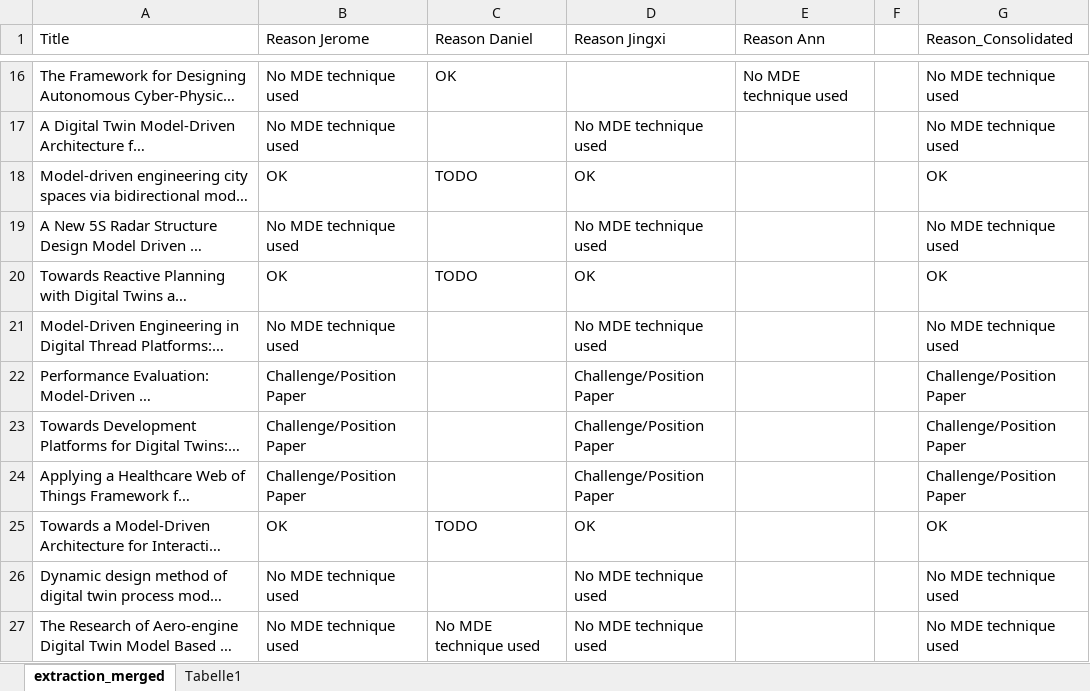
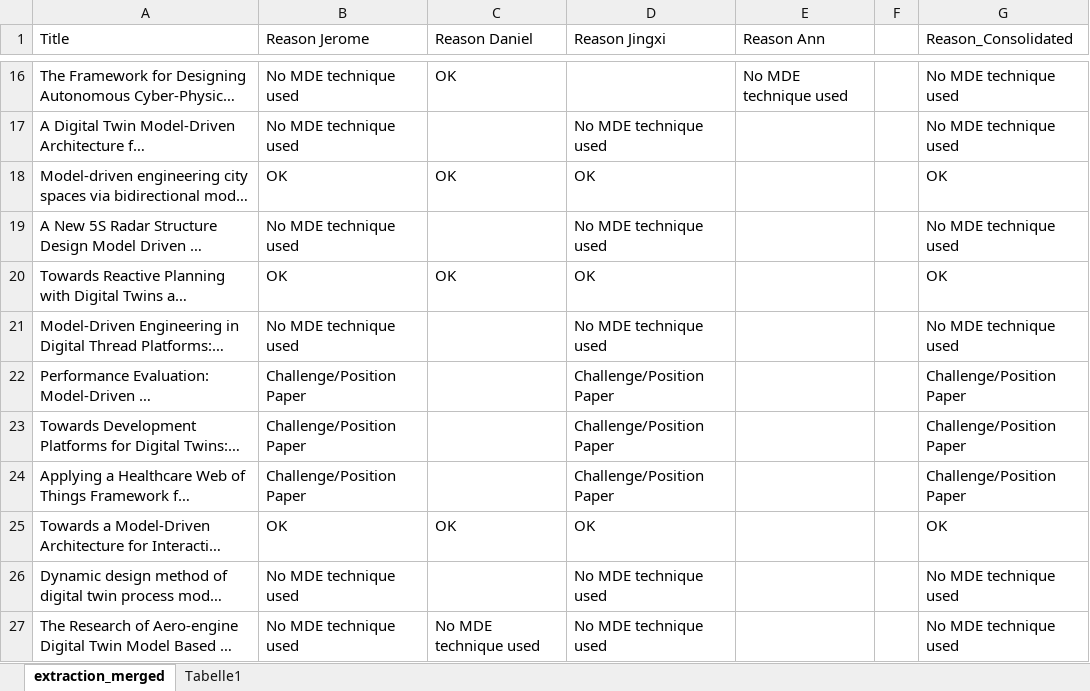
Before and after one commit to cdl-mint/mde4dts, an Excel workbook: data/extraction_merged.xlsx, sheet extraction_merged, drawn as a sheet; only a part is shown, gaps mark what is left out; long unchanged cells end in …; values as stored, in another font and other column widths than the file's, no cell formats; the diff covers the shown part only; the diff names each change by its address in the sheet, - before the commit and + after, or states it on an @@ line.

Commit message:
update consolidated extraction data

```diff
--- a/data/extraction_merged.xlsx (sheet extraction_merged)
+++ b/data/extraction_merged.xlsx (sheet extraction_merged)
-C18 (Reason Daniel): TODO
+C18 (Reason Daniel): OK
-C20 (Reason Daniel): TODO
+C20 (Reason Daniel): OK
-C25 (Reason Daniel): TODO
+C25 (Reason Daniel): OK
```
Also changed, not shown: 23 edited cells elsewhere in this sheet, cell formats, 10 other files.
